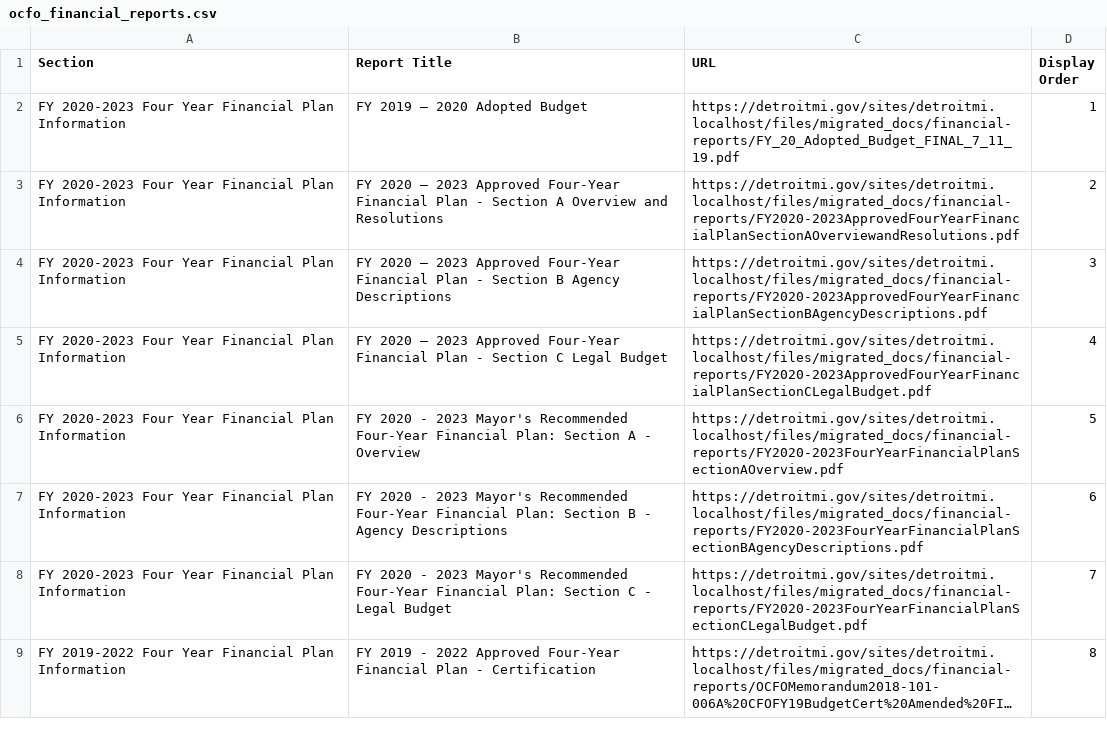
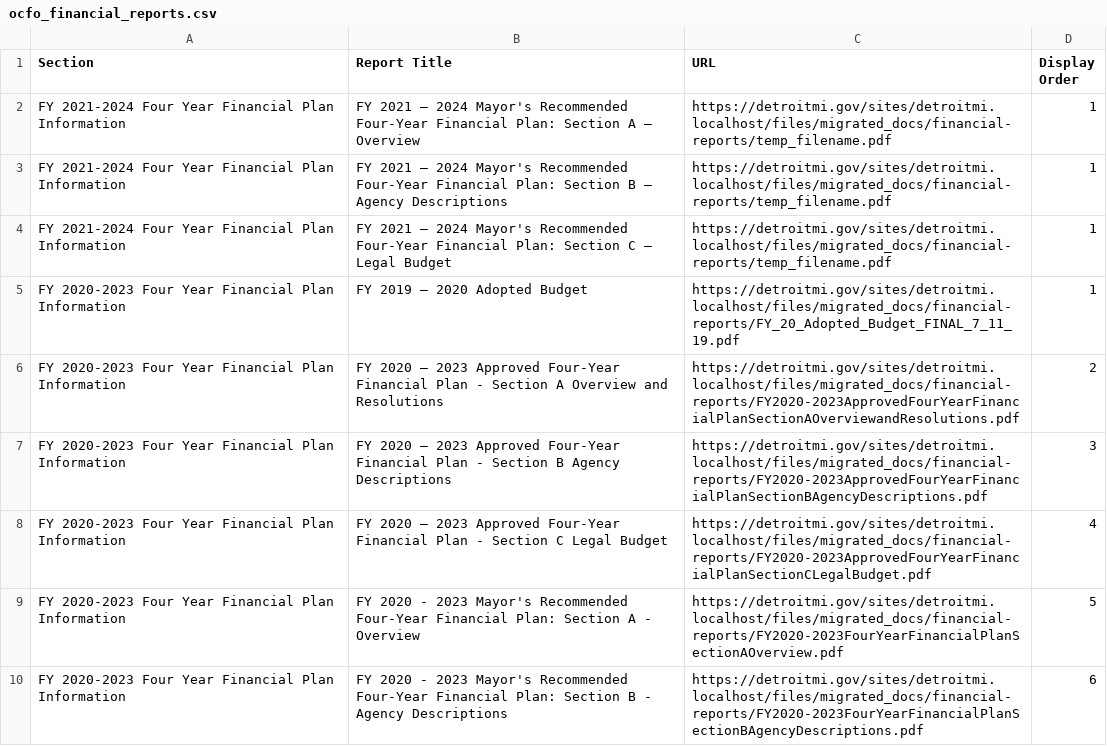
Before and after one commit to CityOfDetroit/website_scripts, a CSV file: automated_web_pages/ocfo_financial_reports.csv, drawn as a sheet; only a part is shown; the shorter side is filled out with more unchanged rows; long unchanged cells end in ….

Commit message:
3 new OCFO reports - still need file names added

```diff
--- a/automated_web_pages/ocfo_financial_reports.csv
+++ b/automated_web_pages/ocfo_financial_reports.csv
@@ -1,2 +1,5 @@
 Section,Report Title,URL,Display Order
+"FY 2021-2024 Four Year Financial Plan Information","FY 2021 – 2024 Mayor's Recommended Four-Year Financial Plan: Section A – Overview",https://detroitmi.gov/sites/detroitmi.localhost/files/migrated_docs/financial-reports/temp_filename.pdf,1
+"FY 2021-2024 Four Year Financial Plan Information","FY 2021 – 2024 Mayor's Recommended Four-Year Financial Plan: Section B – Agency Descriptions",https://detroitmi.gov/sites/detroitmi.localhost/files/migrated_docs/financial-reports/temp_filename.pdf,1
+"FY 2021-2024 Four Year Financial Plan Information","FY 2021 – 2024 Mayor's Recommended Four-Year Financial Plan: Section C – Legal Budget",https://detroitmi.gov/sites/detroitmi.localhost/files/migrated_docs/financial-reports/temp_filename.pdf,1
 "FY 2020-2023 Four Year Financial Plan Information","FY 2019 – 2020 Adopted Budget",https://detroitmi.gov/sites/detroitmi.localhost/files/migrated_docs/financial-reports/FY_20_Adopted_Budget_FINAL_7_11_19.pdf,1
```
